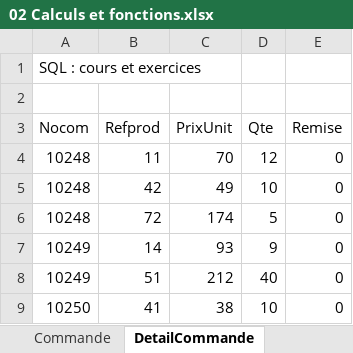
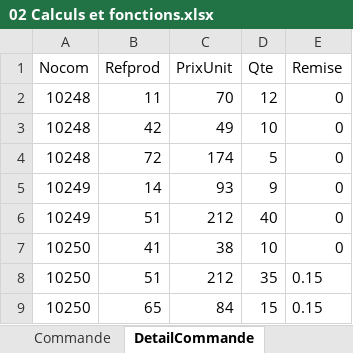
Before and after one commit to D-CRAVO/FORMATION-DWWM-2022, an Excel workbook: DOSSIER_06_BASE_DE_DONNEES/FXJOLLOIS Exercices SQL/02 Calcul et fonctions/02 Calculs et fonctions.xlsx, sheet DetailCommande, drawn as a sheet; only a part is shown; the shorter side is filled out with more unchanged rows; values as stored, in another font and other column widths than the file's, no borders; the diff names each change by its address in the sheet, - before the commit and + after, or states it on an @@ line.

Commit message:
Update 02 Calculs et fonctions.xlsx

```diff
--- a/DOSSIER_06_BASE_DE_DONNEES/FXJOLLOIS Exercices SQL/02 Calcul et fonctions/02 Calculs et fonctions.xlsx (sheet DetailCommande)
+++ b/DOSSIER_06_BASE_DE_DONNEES/FXJOLLOIS Exercices SQL/02 Calcul et fonctions/02 Calculs et fonctions.xlsx (sheet DetailCommande)
-row 1: SQL : cours et exercices
-row 2: (empty)
```
Also changed, not shown: other sheet tabs.
